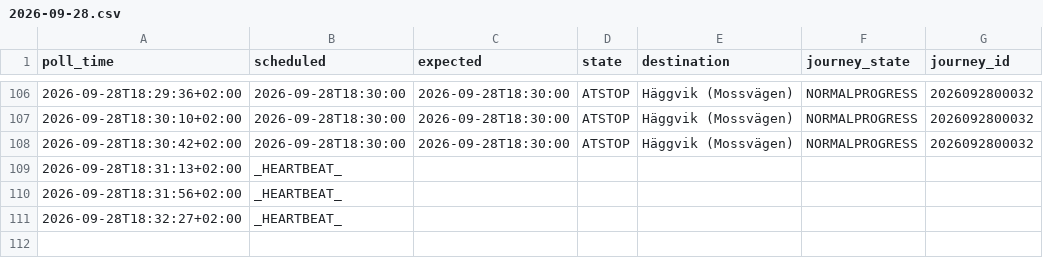
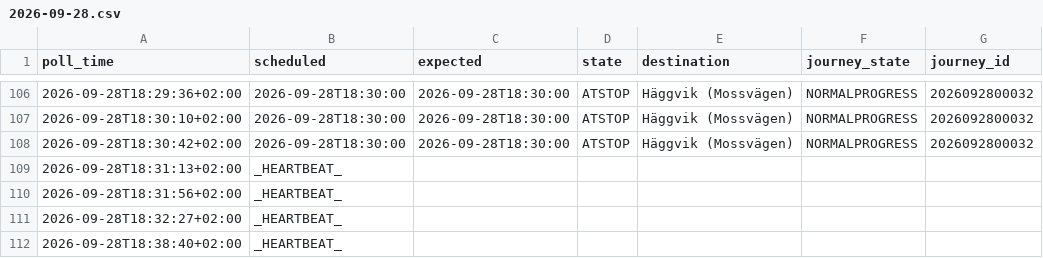
Before and after one commit to johanna86-sudo/sl-516-logg, a CSV file: data/afternoon/raw/2026-09-28.csv, drawn as a sheet; only a part is shown, gaps mark what is left out.

```diff
--- a/data/afternoon/raw/2026-09-28.csv
+++ b/data/afternoon/raw/2026-09-28.csv
@@ -111 +111,2 @@ poll_time,scheduled,expected,state,destination,journey_state,journey_id
 2026-09-28T18:32:27+02:00,_HEARTBEAT_,,,,,
+2026-09-28T18:38:40+02:00,_HEARTBEAT_,,,,,
```
